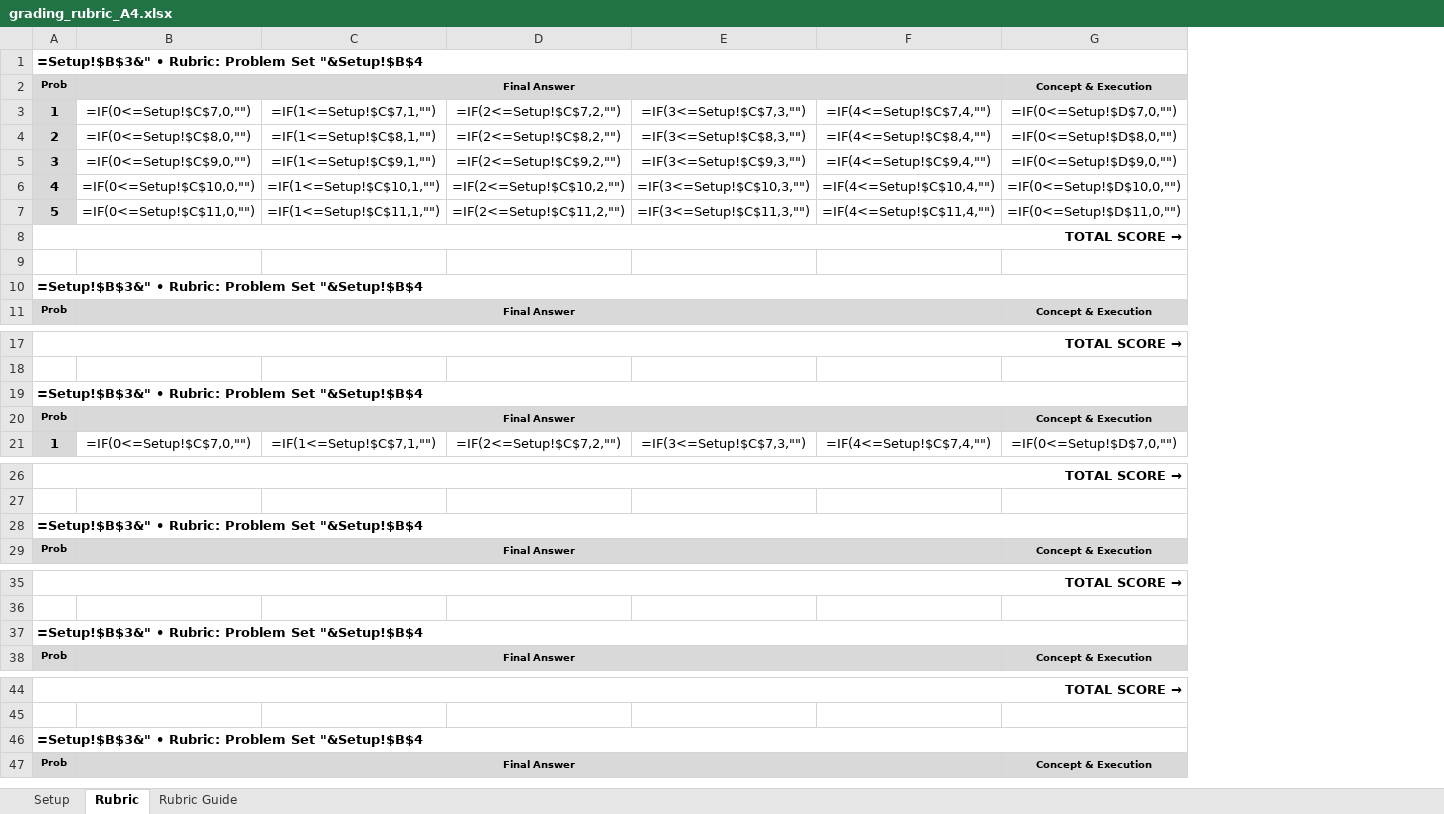
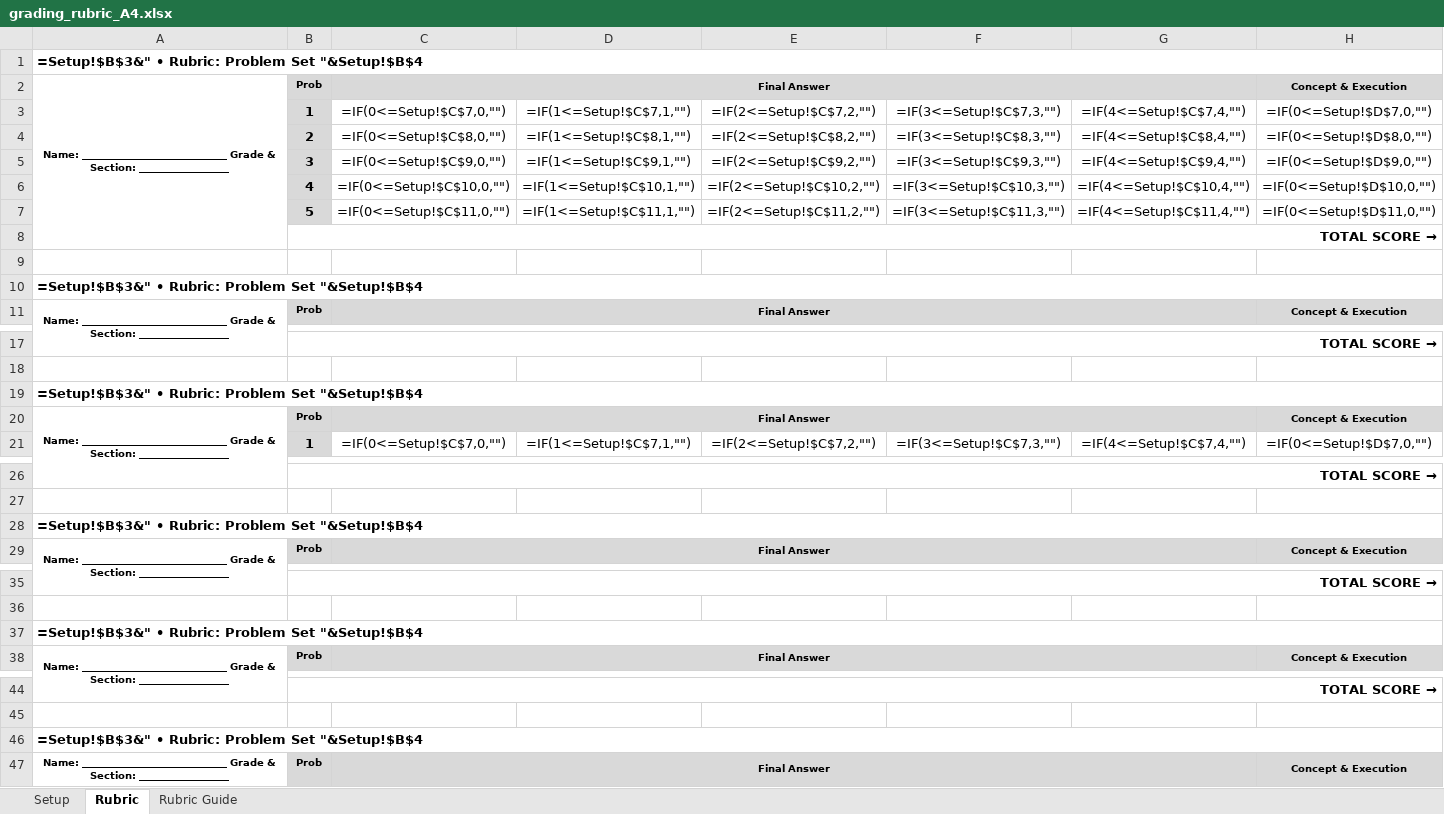
Before and after one commit to lestojas/physics, an Excel workbook: grading_rubric_A4.xlsx, sheet Rubric, drawn as a sheet; only a part is shown, gaps mark what is left out; values as stored, in another font and other column widths than the file's, no borders; formulas without a stored value are shown as written; removed rows and columns are numbered as before the commit, all else as after; the diff names each change by its address in the sheet, - before the commit and + after, or states it on an @@ line.

Commit message:
Add left Name/Grade&Section vertical block, problem-5 separator rule, wider signing gap

```diff
--- a/grading_rubric_A4.xlsx (sheet Rubric)
+++ b/grading_rubric_A4.xlsx (sheet Rubric)
+column A, rows 1-11: =Setup!$B$3&" • Rubric: Problem Set "&Setup!$B$4 | Name: _____________________________ Grade & Section: __________________ |  |  |  |  |  |  |  | =Setup!$B$3&" • Rubric: Problem Set "&Setup!$B$4 | Name: _____________________________ Grade & Section: __________________; rows 19-20: =Setup!$B$3&" • Rubric: Problem Set "&Setup!$B$4 | Name: _____________________________ Grade & Section: __________________; rows 28-29: =Setup!$B$3&" • Rubric: Problem Set "&Setup!$B$4 | Name: _____________________________ Grade & Section: __________________; rows 37-38: =Setup!$B$3&" • Rubric: Problem Set "&Setup!$B$4 | Name: _____________________________ Grade & Section: __________________; rows 46-47: =Setup!$B$3&" • Rubric: Problem Set "&Setup!$B$4 | Name: _____________________________ Grade & Section: __________________
-B1: =Setup!$B$3&" • Rubric: Problem Set "&Setup!$B$4
+B1: (empty)
-A1:P1 merged
-B10: =Setup!$B$3&" • Rubric: Problem Set "&Setup!$B$4
+B10: (empty)
-A10:P10 merged
-B19: =Setup!$B$3&" • Rubric: Problem Set "&Setup!$B$4
+B19: (empty)
-A19:P19 merged
-B28: =Setup!$B$3&" • Rubric: Problem Set "&Setup!$B$4
+B28: (empty)
-A28:P28 merged
-B37: =Setup!$B$3&" • Rubric: Problem Set "&Setup!$B$4
+B37: (empty)
-A37:P37 merged
-B46: =Setup!$B$3&" • Rubric: Problem Set "&Setup!$B$4
+B46: (empty)
-A46:P46 merged
```
